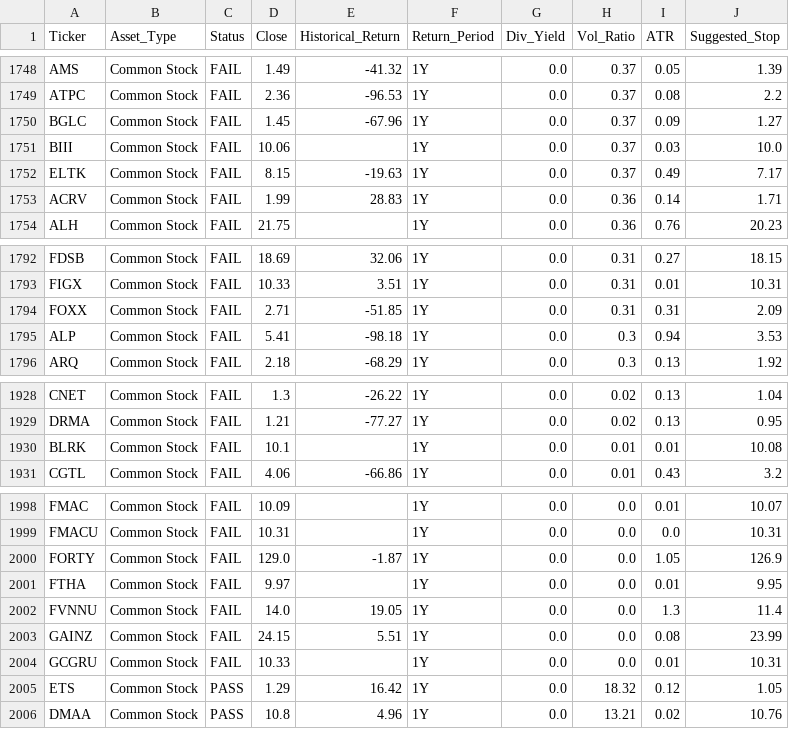
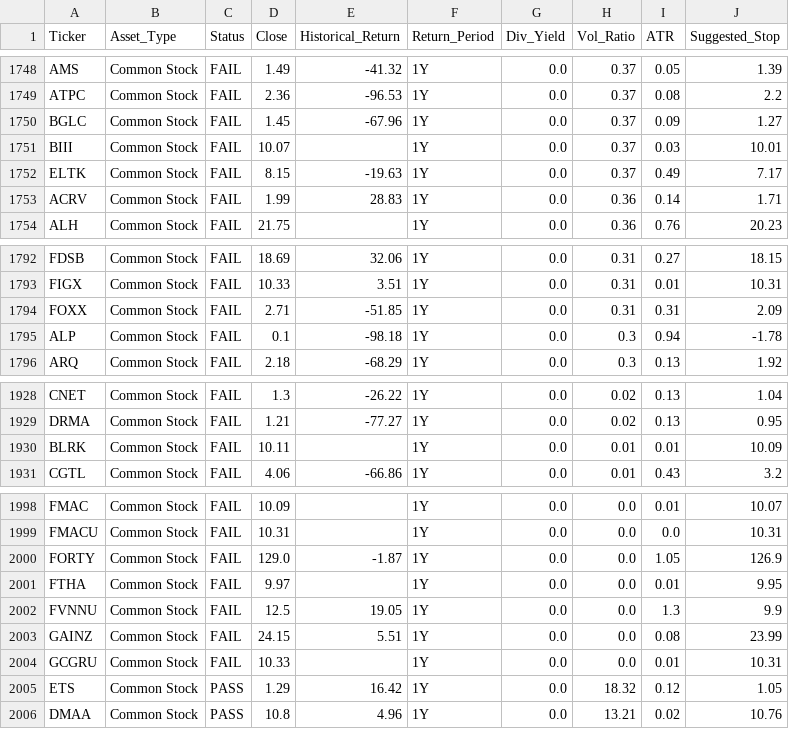
Before and after one commit to sippakorntwo-glitch/stock-dashboard, a CSV file: daily_watchlist.csv, drawn as a sheet; only a part is shown, gaps mark what is left out; the diff covers the shown part only.

```diff
--- a/daily_watchlist.csv
+++ b/daily_watchlist.csv
@@ -1750,3 +1750,3 @@ ATPC,Common Stock,FAIL,2.36,-96.53,1Y,0.0,0.37,0.08,2.2
 BGLC,Common Stock,FAIL,1.45,-67.96,1Y,0.0,0.37,0.09,1.27
-BIII,Common Stock,FAIL,10.06,,1Y,0.0,0.37,0.03,10.0
+BIII,Common Stock,FAIL,10.07,,1Y,0.0,0.37,0.03,10.01
 ELTK,Common Stock,FAIL,8.15,-19.63,1Y,0.0,0.37,0.49,7.17
@@ -1794,3 +1794,3 @@ FIGX,Common Stock,FAIL,10.33,3.51,1Y,0.0,0.31,0.01,10.31
 FOXX,Common Stock,FAIL,2.71,-51.85,1Y,0.0,0.31,0.31,2.09
-ALP,Common Stock,FAIL,5.41,-98.18,1Y,0.0,0.3,0.94,3.53
+ALP,Common Stock,FAIL,0.1,-98.18,1Y,0.0,0.3,0.94,-1.78
 ARQ,Common Stock,FAIL,2.18,-68.29,1Y,0.0,0.3,0.13,1.92
@@ -1929,3 +1929,3 @@ CNET,Common Stock,FAIL,1.3,-26.22,1Y,0.0,0.02,0.13,1.04
 DRMA,Common Stock,FAIL,1.21,-77.27,1Y,0.0,0.02,0.13,0.95
-BLRK,Common Stock,FAIL,10.1,,1Y,0.0,0.01,0.01,10.08
+BLRK,Common Stock,FAIL,10.11,,1Y,0.0,0.01,0.01,10.09
 CGTL,Common Stock,FAIL,4.06,-66.86,1Y,0.0,0.01,0.43,3.2
@@ -2001,3 +2001,3 @@ FORTY,Common Stock,FAIL,129.0,-1.87,1Y,0.0,0.0,1.05,126.9
 FTHA,Common Stock,FAIL,9.97,,1Y,0.0,0.0,0.01,9.95
-FVNNU,Common Stock,FAIL,14.0,19.05,1Y,0.0,0.0,1.3,11.4
+FVNNU,Common Stock,FAIL,12.5,19.05,1Y,0.0,0.0,1.3,9.9
 GAINZ,Common Stock,FAIL,24.15,5.51,1Y,0.0,0.0,0.08,23.99
```
Also changed, not shown: 10 edited cells elsewhere in this file.
